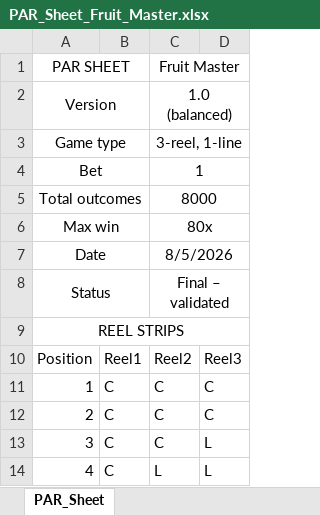
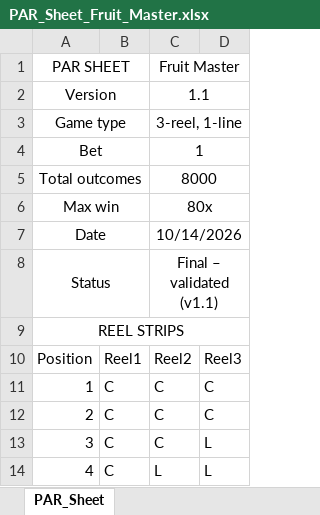
Before and after one commit to dimitrijemiladinovic/fruit-master-slot-math, an Excel workbook: excel/PAR_Sheet_Fruit_Master.xlsx, sheet PAR_Sheet, drawn as a sheet; only a part is shown; values as stored, in another font and other column widths than the file's, no borders; the diff covers the shown part only; the diff names each change by its address in the sheet, - before the commit and + after, or states it on an @@ line.

Commit message:
Fruit Master v1.1: pay the highest win, rebalance directly, validate by CI
- Evaluation now pays the highest qualifying win. In v1.0 the fixed check
  order made W W C pay 4 and W W L pay 8 while W W blank paid 10 (27 of
  8,000 outcomes). A test checks that adding a symbol never lowers the win.
- Rebalanced: RTP is linear in each pay, so the 2 Wilds pay for 96% is
  solved directly (6.05) and rounded to 6. RTP 95.9875%, hit frequency
  22.6125%, sigma 3.8142.
- Simulation validated with 95% confidence intervals instead of a fixed
  1 pp rule; vectorised with numpy default_rng.
- Shared model module, PAR-style table, volatility index, tests,
  requirements.txt; docs and Excel workbooks updated.

```diff
--- a/excel/PAR_Sheet_Fruit_Master.xlsx (sheet PAR_Sheet)
+++ b/excel/PAR_Sheet_Fruit_Master.xlsx (sheet PAR_Sheet)
-C2: 1.0 (balanced)
+C2: 1.1
-C7: 8/5/2026
+C7: 10/14/2026
-C8: Final – validated
+C8: Final – validated (v1.1)
```
Also changed, not shown: 3 added rows, 1 removed row, 8 edited cells and row numbers in column A elsewhere in this sheet, excel/Fruit_Master.xlsx, 9 other files.
